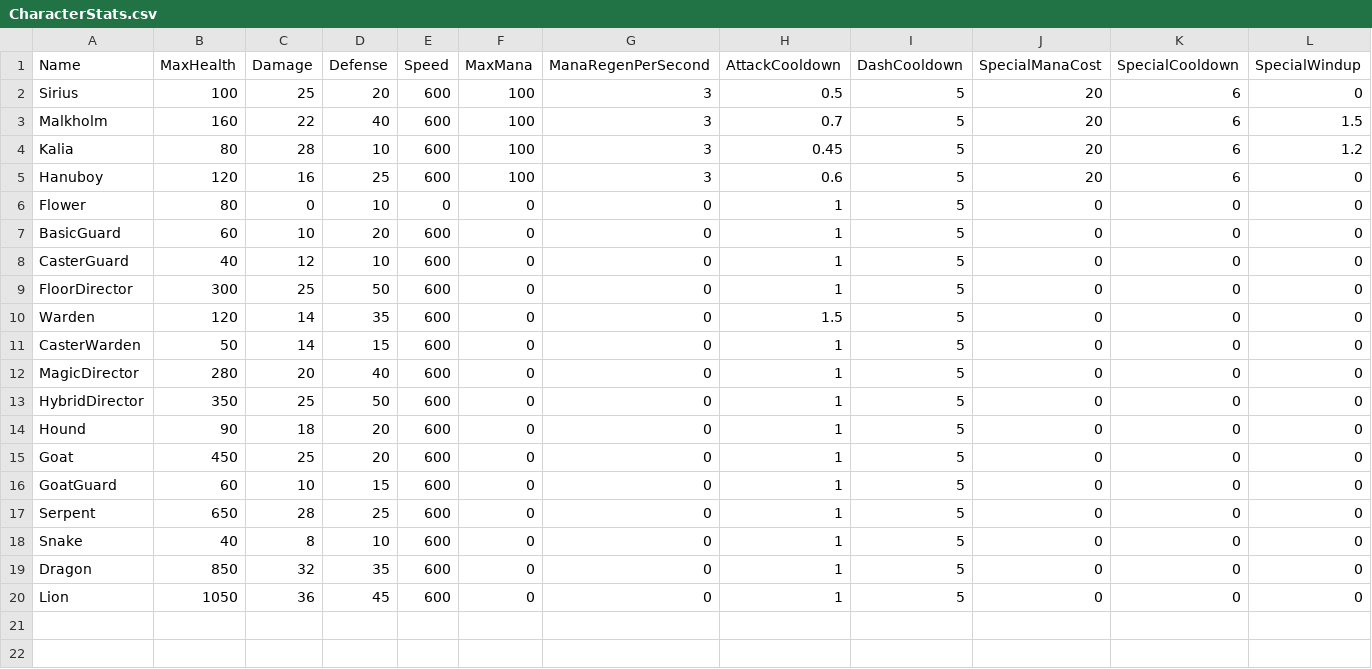
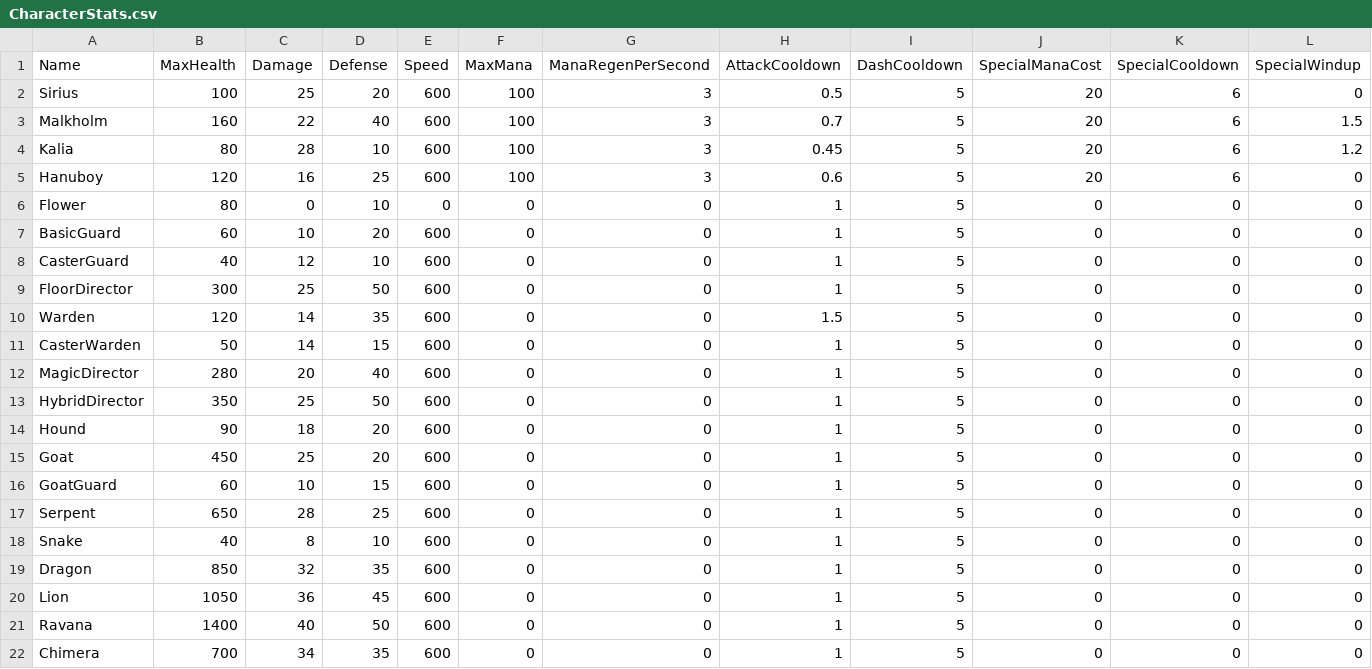
Before and after one commit to lyonstran/unshackled, a CSV file: Data/CharacterStats.csv, drawn as a sheet; only a part is shown; rows hold the shown columns only; the diff names each change by its address in the sheet, - before the commit and + after, or states it on an @@ line.

```diff
--- a/Data/CharacterStats.csv
+++ b/Data/CharacterStats.csv
+row 21: Ravana | 1400 | 40 | 50 | 600 | 0 | 0 | 1 | 5 | 0 | 0 | 0
+row 22: Chimera | 700 | 34 | 35 | 600 | 0 | 0 | 1 | 5 | 0 | 0 | 0
```
Also changed, not shown: Data/BossMoves.csv, 19 other files.
